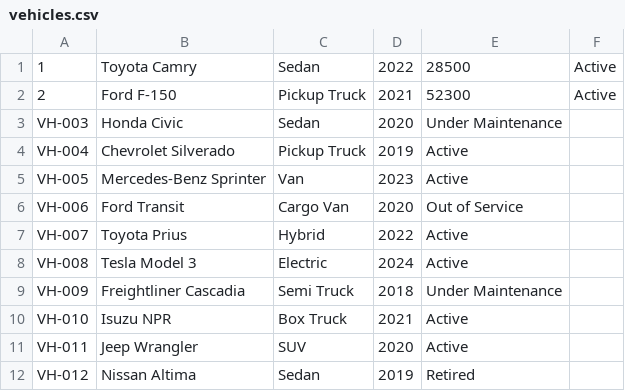
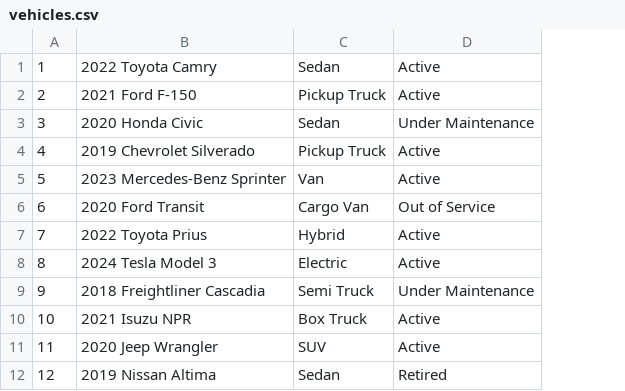
Before and after one commit to CannonB2/CSC_151_Cannon_Bennett, a CSV file: final_project/csv_files/vehicles.csv, drawn as a sheet; only a part is shown; removed rows and columns are numbered as before the commit, all else as after; the diff names each change by its address in the sheet, - before the commit and + after, or states it on an @@ line.

Commit message:
Completed work on files for drivers, trips, and vehicles (still need to complete maintenance logs)

```diff
--- a/final_project/csv_files/vehicles.csv
+++ b/final_project/csv_files/vehicles.csv
-column A, rows 1-12: 1 | 2 | VH-003 | VH-004 | VH-005 | VH-006 | VH-007 | VH-008 | VH-009 | VH-010 | VH-011 | VH-012
-column B, rows 1-12: Toyota Camry | Ford F-150 | Honda Civic | Chevrolet Silverado | Mercedes-Benz Sprinter | Ford Transit | Toyota Prius | Tesla Model 3 | Freightliner Cascadia | Isuzu NPR | Jeep Wrangler | Nissan Altima
+column A, rows 1-12: 1 | 2 | 3 | 4 | 5 | 6 | 7 | 8 | 9 | 10 | 11 | 12
+column B, rows 1-12: 2022 Toyota Camry | 2021 Ford F-150 | 2020 Honda Civic | 2019 Chevrolet Silverado | 2023 Mercedes-Benz Sprinter | 2020 Ford Transit | 2022 Toyota Prius | 2024 Tesla Model 3 | 2018 Freightliner Cascadia | 2021 Isuzu NPR | 2020 Jeep Wrangler | 2019 Nissan Altima
-column D, rows 1-12: 2022 | 2021 | 2020 | 2019 | 2023 | 2020 | 2022 | 2024 | 2018 | 2021 | 2020 | 2019
-column F, rows 1-2: Active | Active
-D1: 28500
+D1: Active
-D2: 52300
+D2: Active
```
Also changed, not shown: 5 other files.
